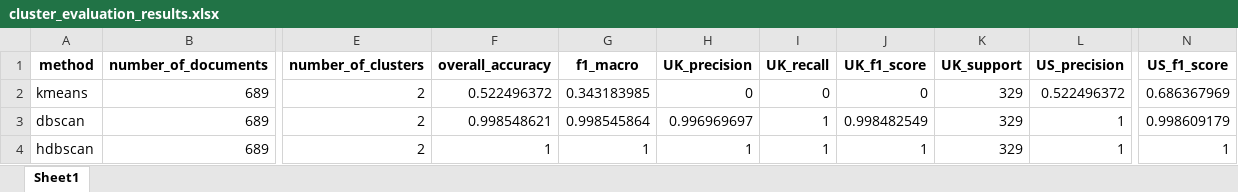
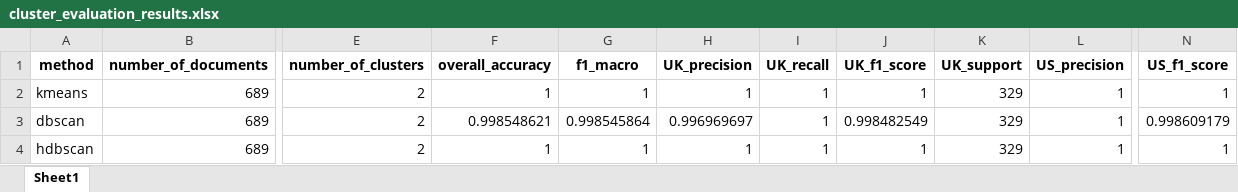
Before and after one commit to tammy-rb/IR2026, an Excel workbook: excercise2/clusters/cluster_evaluation_results.xlsx, sheet Sheet1, drawn as a sheet; only a part is shown, gaps mark what is left out; values as stored, in another font and other column widths than the file's, no borders; the diff names each change by its address in the sheet, - before the commit and + after, or states it on an @@ line.

```diff
--- a/excercise2/clusters/cluster_evaluation_results.xlsx (sheet Sheet1)
+++ b/excercise2/clusters/cluster_evaluation_results.xlsx (sheet Sheet1)
-F2 (overall_accuracy): 0.522496372
+F2 (overall_accuracy): 1
-G2 (f1_macro): 0.343183985
+G2 (f1_macro): 1
-H2 (UK_precision): 0
+H2 (UK_precision): 1
-I2 (UK_recall): 0
+I2 (UK_recall): 1
-J2 (UK_f1_score): 0
+J2 (UK_f1_score): 1
-L2 (US_precision): 0.522496372
+L2 (US_precision): 1
-N2 (US_f1_score): 0.686367969
+N2 (US_f1_score): 1
```
Also changed, not shown: 3 other files.
